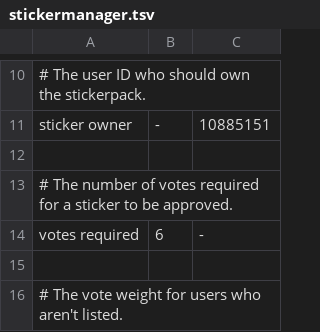
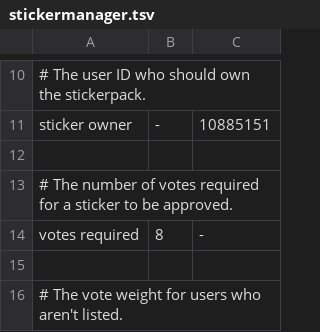
Before and after one commit to Lonami/TelethonianBotExt, a TSV file: stickermanager.tsv, drawn as a sheet; only a part is shown, gaps mark what is left out.

Commit message:
Fix yet another admin abuse (#16)
with multiple people now having 3 points and the score being only 6, stickers are instantly accepted if only two of them voted and we don't get a chance to vote no. (see https://t.me/telethonofftopic/548648 )

Increasing the votes required to 8 would give us a chance to fight back

```diff
--- a/stickermanager.tsv
+++ b/stickermanager.tsv
@@ -13,3 +13,3 @@ sticker owner	-	10885151
 # The number of votes required for a sticker to be approved.
-votes required	6	-
+votes required	8	-
 
```
